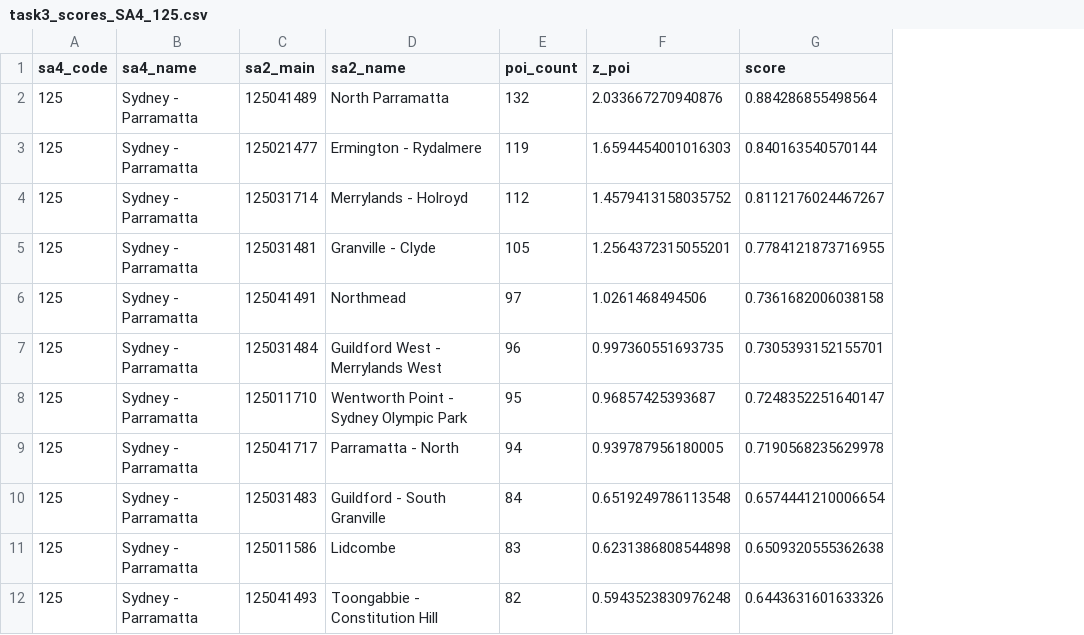
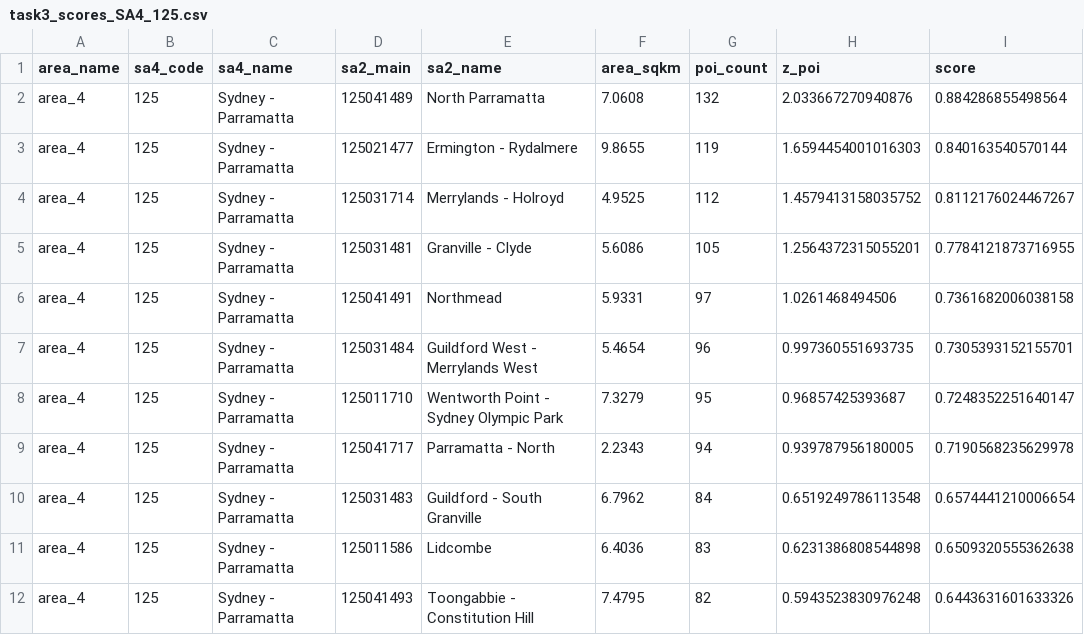
Before and after one commit to felix971/DATA2001_G56, a CSV file: data/task3_scores_SA4_125.csv, drawn as a sheet; only a part is shown; the diff names each change by its address in the sheet, - before the commit and + after, or states it on an @@ line.

Commit message:
Add Task 4 analysis outputs

```diff
--- a/data/task3_scores_SA4_125.csv
+++ b/data/task3_scores_SA4_125.csv
+column A (area_name), rows 2-12: all area_4
+column F (area_sqkm), rows 2-12: 7.0608 | 9.8655 | 4.9525 | 5.6086 | 5.9331 | 5.4654 | 7.3279 | 2.2343 | 6.7962 | 6.4036 | 7.4795
```
Also changed, not shown: data/task3_scores_SA4_117.csv, data/task3_scores_SA4_118.csv, 21 other files.
